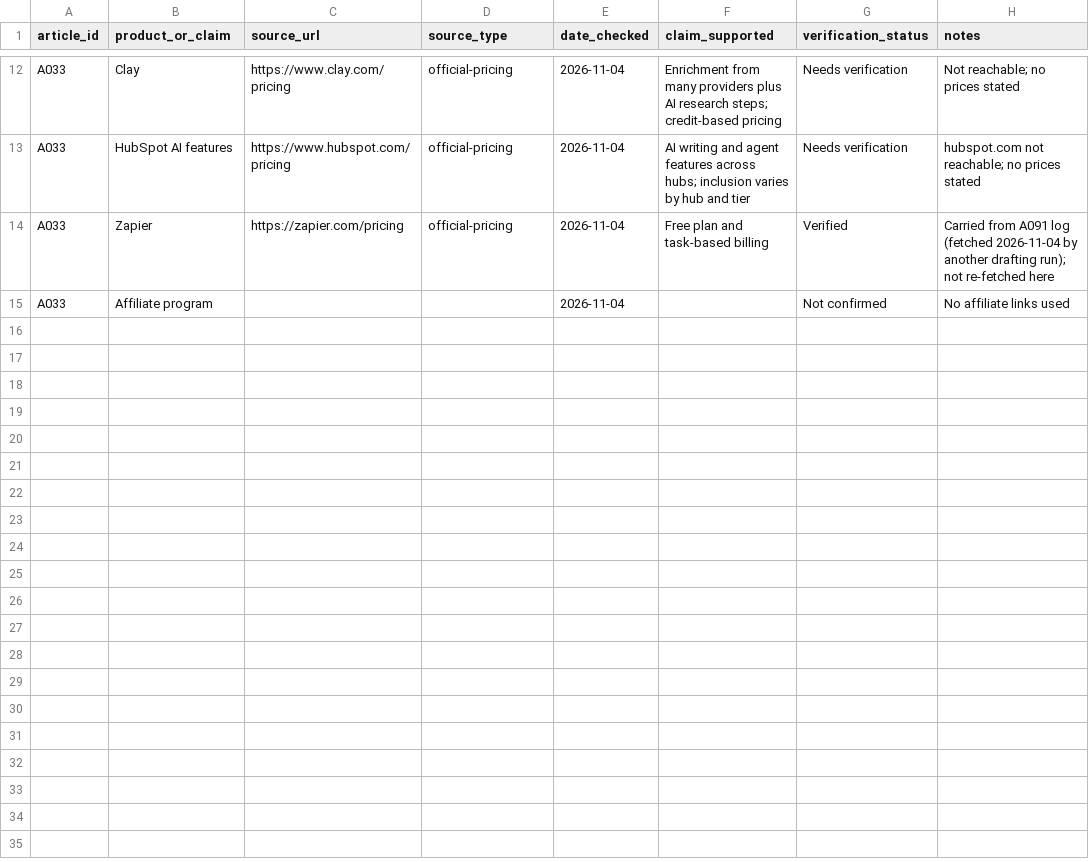
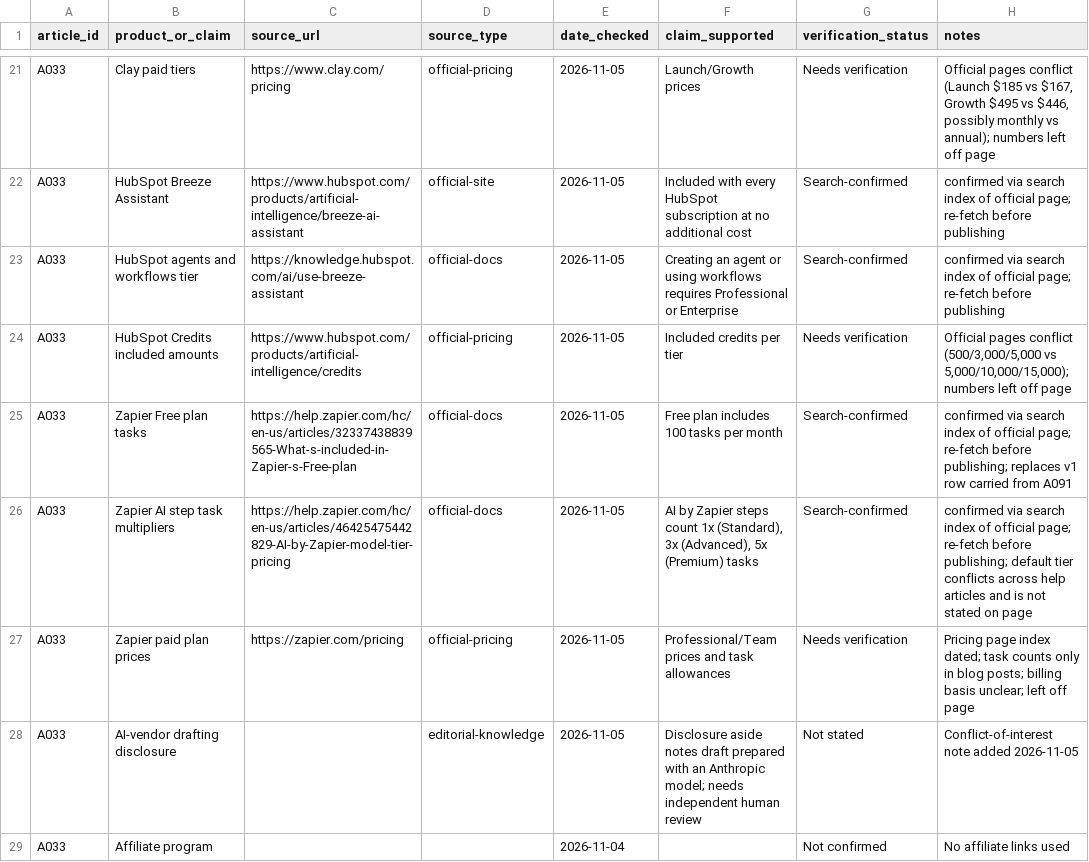
Before and after one commit to amitsinghs98/11-Microservice, a CSV file: growth-software-content-blueprint/strategy/research/A033.csv, drawn as a sheet; only a part is shown, gaps mark what is left out; addresses are those after the commit; the diff covers the shown part only; the diff names each change by its address in the sheet, - before the commit and + after, or states it on an @@ line.

```diff
--- a/growth-software-content-blueprint/strategy/research/A033.csv
+++ b/growth-software-content-blueprint/strategy/research/A033.csv
-B21 (product_or_claim): Clay
+B21 (product_or_claim): Clay paid tiers
-E21 (date_checked): 2026-11-04
+E21 (date_checked): 2026-11-05
-F21 (claim_supported): Enrichment from many providers plus AI research steps; credit-based pricing
+F21 (claim_supported): Launch/Growth prices
-H21 (notes): Not reachable; no prices stated
+H21 (notes): Official pages conflict (Launch $185 vs $167, Growth $495 vs $446, possibly monthly vs annual); numbers left off page
+row 22: A033 | HubSpot Breeze Assistant | https://www.hubspot.com/products/artificial-intelligence/breeze-ai-assistant | official-site | 2026-11-05 | Included with every HubSpot subscription at no additional cost | Search-confirmed | confirmed via search index of official page; re-fetch before publishing
+row 23: A033 | HubSpot agents and workflows tier | https://knowledge.hubspot.com/ai/use-breeze-assistant | official-docs | 2026-11-05 | Creating an agent or using workflows requires Professional or Enterprise | Search-confirmed | confirmed via search index of official page; re-fetch before publishing
-B24 (product_or_claim): HubSpot AI features
+B24 (product_or_claim): HubSpot Credits included amounts
-C24 (source_url): https://www.hubspot.com/pricing
+C24 (source_url): https://www.hubspot.com/products/artificial-intelligence/credits
-E24 (date_checked): 2026-11-04
+E24 (date_checked): 2026-11-05
-F24 (claim_supported): AI writing and agent features across hubs; inclusion varies by hub and tier
+F24 (claim_supported): Included credits per tier
-H24 (notes): hubspot.com not reachable; no prices stated
+H24 (notes): Official pages conflict (500/3,000/5,000 vs 5,000/10,000/15,000); numbers left off page
+row 25: A033 | Zapier Free plan tasks | https://help.zapier.com/hc/en-us/articles/32337438839565-What-s-included-in-Zapier-s-Free-plan | official-docs | 2026-11-05 | Free plan includes 100 tasks per month | Search-confirmed | confirmed via search index of official page; re-fetch before publishing; replaces v1 row carried from A091
+row 26: A033 | Zapier AI step task multipliers | https://help.zapier.com/hc/en-us/articles/46425475442829-AI-by-Zapier-model-tier-pricing | official-docs | 2026-11-05 | AI by Zapier steps count 1x (Standard), 3x (Advanced), 5x (Premium) tasks | Search-confirmed | confirmed via search index of official page; re-fetch before publishing; default tier conflicts across help articles and is not stated on page
-B27 (product_or_claim): Zapier
+B27 (product_or_claim): Zapier paid plan prices
-E27 (date_checked): 2026-11-04
+E27 (date_checked): 2026-11-05
-F27 (claim_supported): Free plan and task-based billing
+F27 (claim_supported): Professional/Team prices and task allowances
-G27 (verification_status): Verified
+G27 (verification_status): Needs verification
-H27 (notes): Carried from A091 log (fetched 2026-11-04 by another drafting run); not re-fetched here
+H27 (notes): Pricing page index dated; task counts only in blog posts; billing basis unclear; left off page
+row 28: A033 | AI-vendor drafting disclosure |  | editorial-knowledge | 2026-11-05 | Disclosure aside notes draft prepared with an Anthropic model; needs independent human review | Not stated | Conflict-of-interest note added 2026-11-05
```
Also changed, not shown: 9 added rows and 21 edited cells elsewhere in this file, 1 other file.
